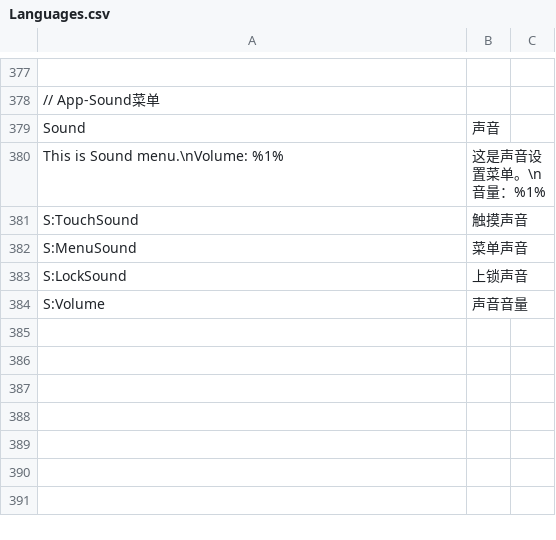
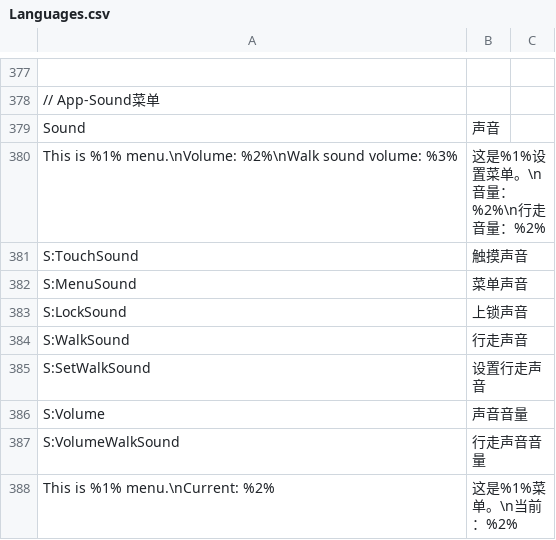
Before and after one commit to road0001/SecondLife-LSL-OpenSource, a CSV file: Language/Languages.csv, drawn as a sheet; only a part is shown, gaps mark what is left out; removed rows and columns are numbered as before the commit, all else as after; the diff names each change by its address in the sheet, - before the commit and + after, or states it on an @@ line.

```diff
--- a/Language/Languages.csv
+++ b/Language/Languages.csv
-row 380: This is Sound menu.\nVolume: %1% | 这是声音设置菜单。\n音量：%1%
+row 380: This is %1% menu.\nVolume: %2%\nWalk sound volume: %3% | 这是%1%设置菜单。\n音量：%2%\n行走音量：%2%
+row 384: S:WalkSound | 行走声音
+row 385: S:SetWalkSound | 设置行走声音
+row 387: S:VolumeWalkSound | 行走声音音量
+row 388: This is %1% menu.\nCurrent: %2% | 这是%1%菜单。\n当前：%2%
```
Also changed, not shown: 6 other files.
